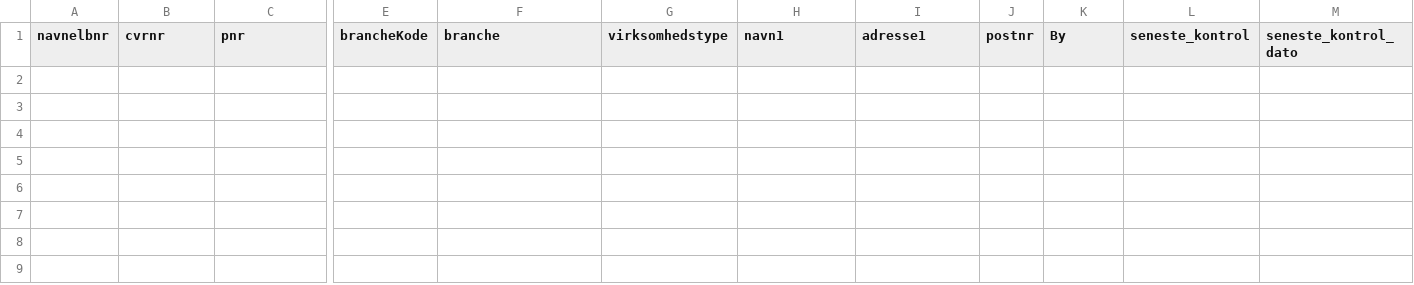
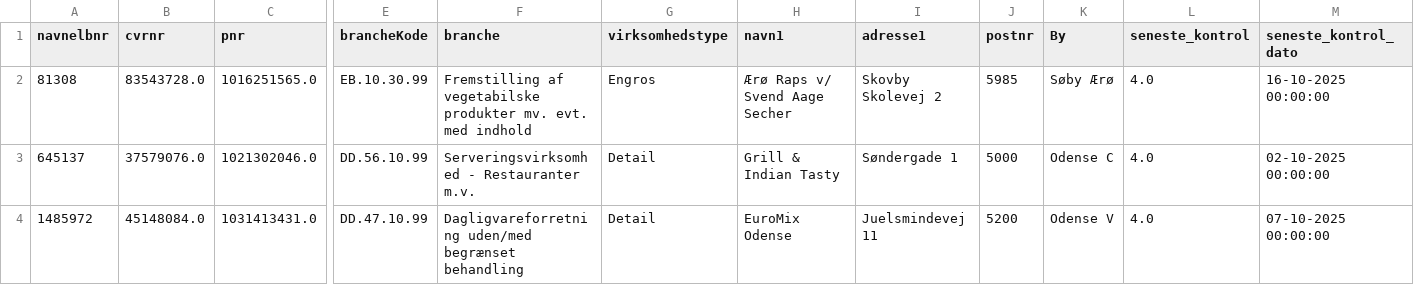
Before and after one commit to MartinDreyer/smiley-scraper, a CSV file: csv/removed.csv, drawn as a sheet; only a part is shown, gaps mark what is left out; rows hold the shown columns only; the diff names each change by its address in the sheet, - before the commit and + after, or states it on an @@ line.

```diff
--- a/csv/removed.csv
+++ b/csv/removed.csv
+row 2: 81308 | 83543728.0 | 1016251565.0 | EB.10.30.99 | Fremstilling af vegetabilske produkter mv. evt. med indhold | Engros | Ærø Raps v/ Svend Aage Secher | Skovby Skolevej 2 | 5985 | Søby Ærø | 4.0 | 16-10-2025 00:00:00
+row 3: 645137 | 37579076.0 | 1021302046.0 | DD.56.10.99 | Serveringsvirksomhed - Restauranter m.v. | Detail | Grill & Indian Tasty | Søndergade 1 | 5000 | Odense C | 4.0 | 02-10-2025 00:00:00
+row 4: 1485972 | 45148084.0 | 1031413431.0 | DD.47.10.99 | Dagligvareforretning uden/med begrænset behandling | Detail | EuroMix Odense | Juelsmindevej 11 | 5200 | Odense V | 4.0 | 07-10-2025 00:00:00
```
Also changed, not shown: csv/smiley.csv.
